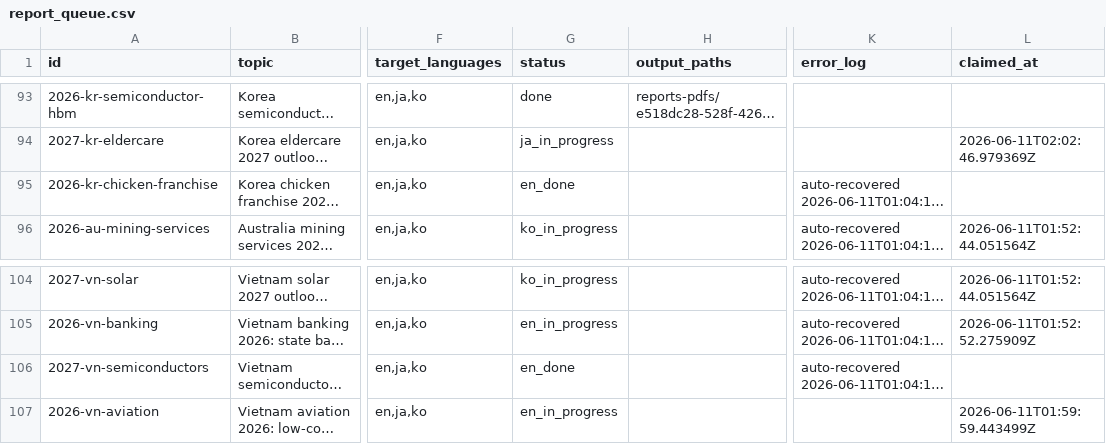
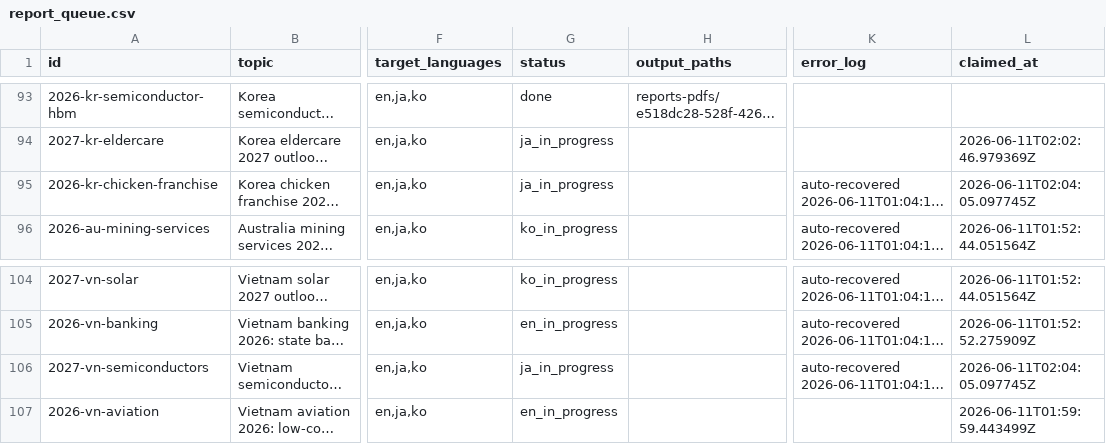
Before and after one commit to henryvn2004-arch/kira-research, a CSV file: data/report_queue.csv, drawn as a sheet; only a part is shown, gaps mark what is left out; long unchanged cells end in …; the diff names each change by its address in the sheet, - before the commit and + after, or states it on an @@ line.

Commit message:
batch: claim vn-semiconductors + kr-chicken-franchise for JA

```diff
--- a/data/report_queue.csv
+++ b/data/report_queue.csv
-G95 (status): en_done
+G95 (status): ja_in_progress
-L95 (claimed_at): (empty)
+L95 (claimed_at): 2026-06-11T02:04:05.097745Z
-G106 (status): en_done
+G106 (status): ja_in_progress
-L106 (claimed_at): (empty)
+L106 (claimed_at): 2026-06-11T02:04:05.097745Z
```
